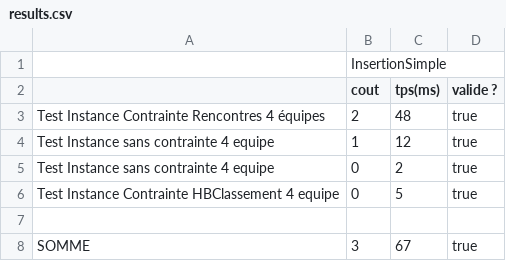
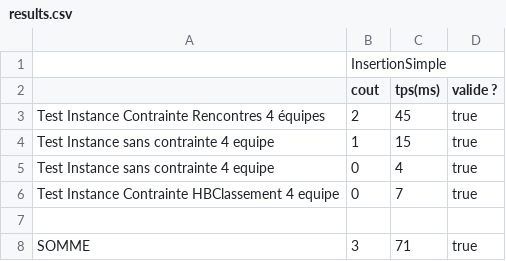
Before and after one commit to bengloo/Tournois_sportif_G1, a CSV file: results.csv, drawn as a sheet.

```diff
--- a/results.csv
+++ b/results.csv
@@ -2,7 +2,7 @@
 ;cout;tps(ms);valide ?
-Test Instance Contrainte Rencontres 4 équipes;2;48;true
-Test Instance sans contrainte 4 equipe;1;12;true
-Test Instance sans contrainte 4 equipe;0;2;true
-Test Instance Contrainte HBClassement 4 equipe;0;5;true
+Test Instance Contrainte Rencontres 4 équipes;2;45;true
+Test Instance sans contrainte 4 equipe;1;15;true
+Test Instance sans contrainte 4 equipe;0;4;true
+Test Instance Contrainte HBClassement 4 equipe;0;7;true
 
-SOMME;3;67;true
+SOMME;3;71;true
```
Also changed, not shown: 3 other files.
